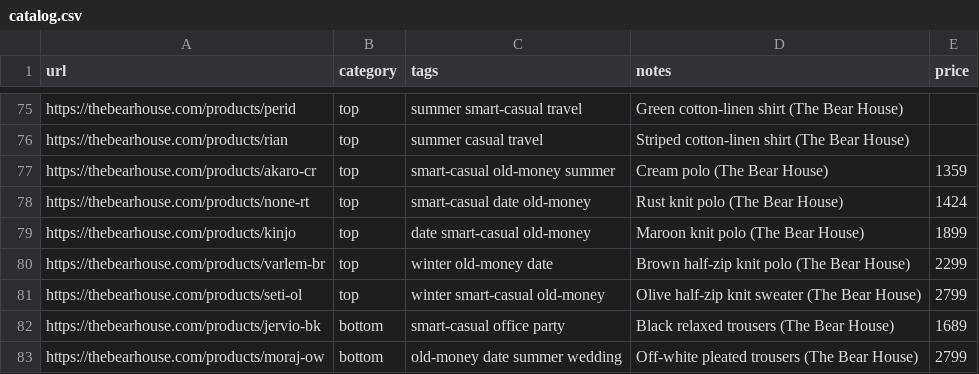
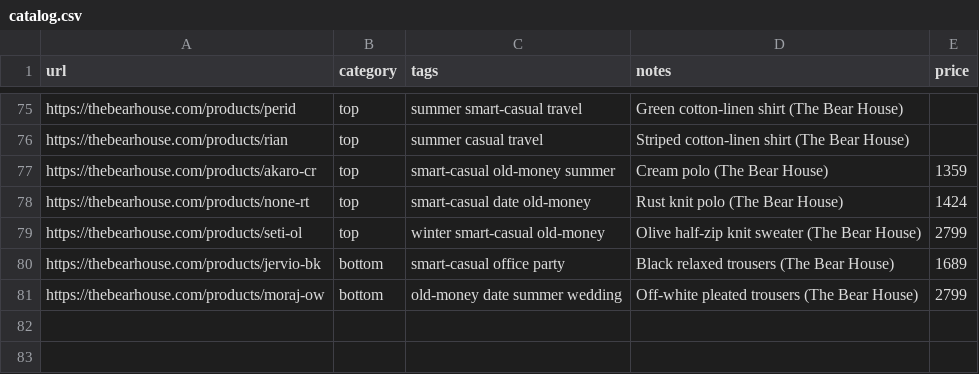
Before and after one commit to Paras0544/Ai-automation-project, a CSV file: data/catalog.csv, drawn as a sheet; only a part is shown, gaps mark what is left out; the diff names each change by its address in the sheet, - before the commit and + after, or states it on an @@ line.

```diff
--- a/data/catalog.csv
+++ b/data/catalog.csv
-row 79: https://thebearhouse.com/products/kinjo | top | date smart-casual old-money | Maroon knit polo (The Bear House) | 1899
-row 80: https://thebearhouse.com/products/varlem-br | top | winter old-money date | Brown half-zip knit polo (The Bear House) | 2299
```
Also changed, not shown: 2 other files.
